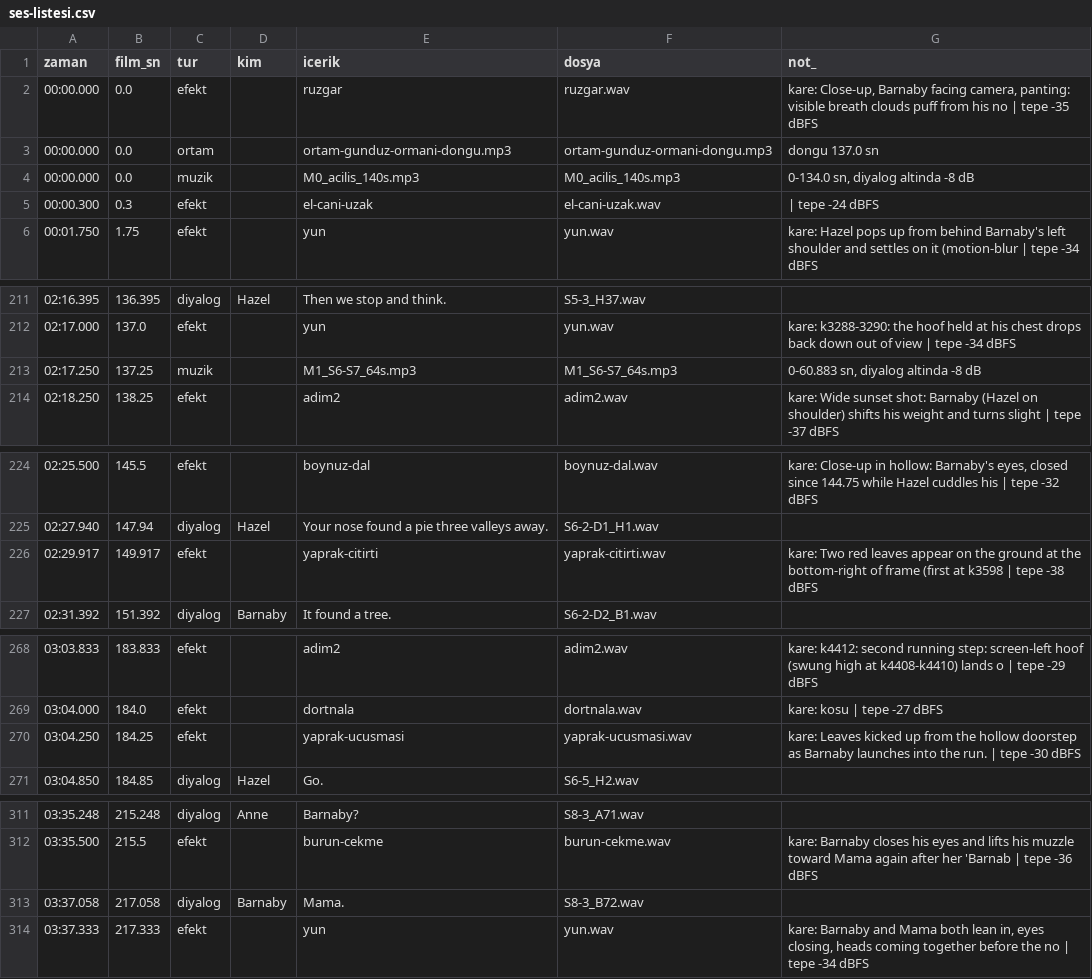
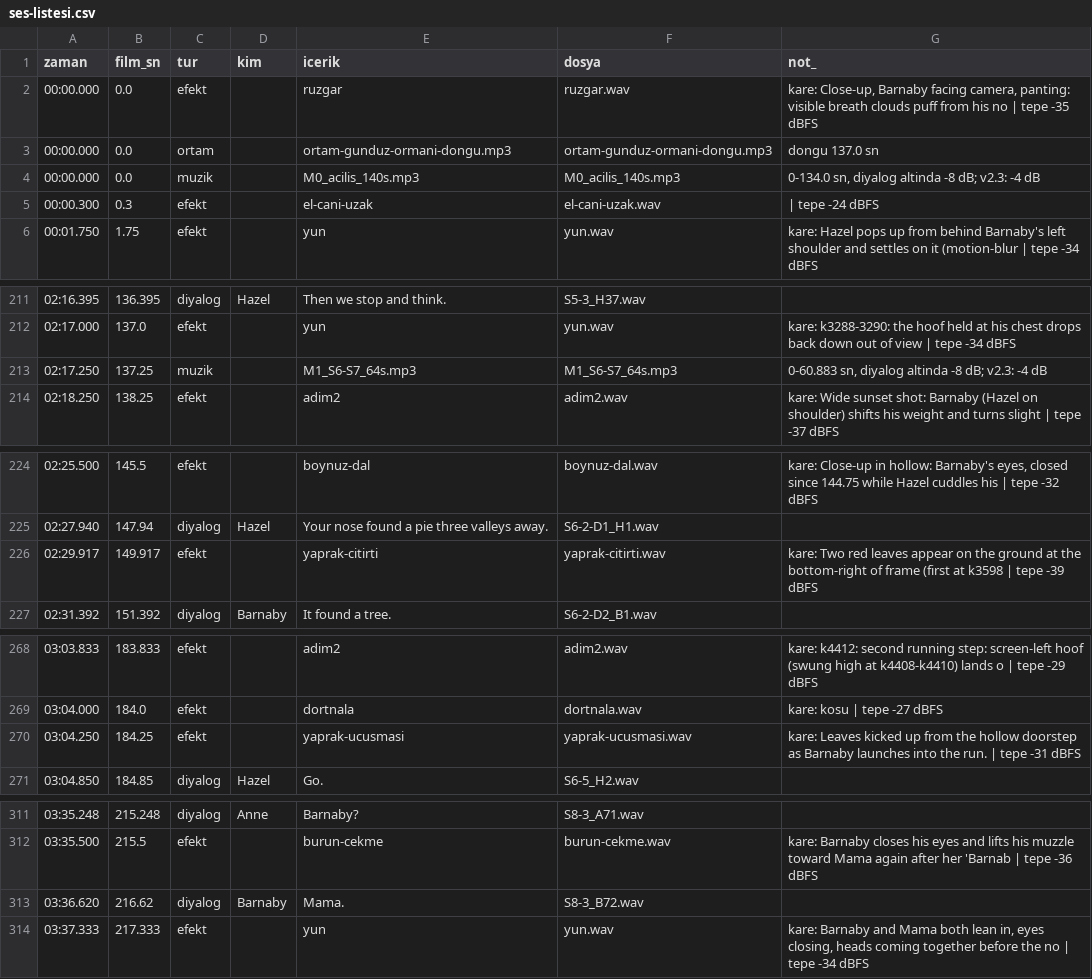
Before and after one commit to barnabythemoose-code/barnaby-the-moose, a CSV file: kurgu-final/teslim-v2/ses-listesi.csv, drawn as a sheet; only a part is shown, gaps mark what is left out; the diff covers the shown part only.

```diff
--- a/kurgu-final/teslim-v2/ses-listesi.csv
+++ b/kurgu-final/teslim-v2/ses-listesi.csv
@@ -3,3 +3,3 @@
 00:00.000,0.0,ortam,,ortam-gunduz-ormani-dongu.mp3,ortam-gunduz-ormani-dongu.mp3,dongu 137.0 sn
-00:00.000,0.0,muzik,,M0_acilis_140s.mp3,M0_acilis_140s.mp3,"0-134.0 sn, diyalog altinda -8 dB"
+00:00.000,0.0,muzik,,M0_acilis_140s.mp3,M0_acilis_140s.mp3,"0-134.0 sn, diyalog altinda -8 dB; v2.3: -4 dB"
 00:00.300,0.3,efekt,,el-cani-uzak,el-cani-uzak.wav, | tepe -24 dBFS
@@ -212,3 +212,3 @@
 02:17.000,137.0,efekt,,yun,yun.wav,kare: k3288-3290: the hoof held at his chest drops back down out of view | tepe -34 dBFS
-02:17.250,137.25,muzik,,M1_S6-S7_64s.mp3,M1_S6-S7_64s.mp3,"0-60.883 sn, diyalog altinda -8 dB"
+02:17.250,137.25,muzik,,M1_S6-S7_64s.mp3,M1_S6-S7_64s.mp3,"0-60.883 sn, diyalog altinda -8 dB; v2.3: -4 dB"
 02:18.250,138.25,efekt,,adim2,adim2.wav,kare: Wide sunset shot: Barnaby (Hazel on shoulder) shifts his weight and turns slight | tepe -37 dBFS
@@ -225,3 +225,3 @@
 02:27.940,147.94,diyalog,Hazel,Your nose found a pie three valleys away.,S6-2-D1_H1.wav,
-02:29.917,149.917,efekt,,yaprak-citirti,yaprak-citirti.wav,kare: Two red leaves appear on the ground at the bottom-right of frame (first at k3598 | tepe -38 dBFS
+02:29.917,149.917,efekt,,yaprak-citirti,yaprak-citirti.wav,kare: Two red leaves appear on the ground at the bottom-right of frame (first at k3598 | tepe -39 dBFS
 02:31.392,151.392,diyalog,Barnaby,It found a tree.,S6-2-D2_B1.wav,
@@ -269,3 +269,3 @@
 03:04.000,184.0,efekt,,dortnala,dortnala.wav,kare: kosu | tepe -27 dBFS
-03:04.250,184.25,efekt,,yaprak-ucusmasi,yaprak-ucusmasi.wav,kare: Leaves kicked up from the hollow doorstep as Barnaby launches into the run. | tepe -30 dBFS
+03:04.250,184.25,efekt,,yaprak-ucusmasi,yaprak-ucusmasi.wav,kare: Leaves kicked up from the hollow doorstep as Barnaby launches into the run. | tepe -31 dBFS
 03:04.850,184.85,diyalog,Hazel,Go.,S6-5_H2.wav,
@@ -312,3 +312,3 @@
 03:35.500,215.5,efekt,,burun-cekme,burun-cekme.wav,kare: Barnaby closes his eyes and lifts his muzzle toward Mama again after her 'Barnab | tepe -36 dBFS
-03:37.058,217.058,diyalog,Barnaby,Mama.,S8-3_B72.wav,
+03:36.620,216.62,diyalog,Barnaby,Mama.,S8-3_B72.wav,
 03:37.333,217.333,efekt,,yun,yun.wav,"kare: Barnaby and Mama both lean in, eyes closing, heads coming together before the no | tepe -34 dBFS"
```
Also changed, not shown: 3 added rows, 3 removed rows and 14 edited cells elsewhere in this file, kurgu-final/teslim/ses-log.csv, 13 other files.
